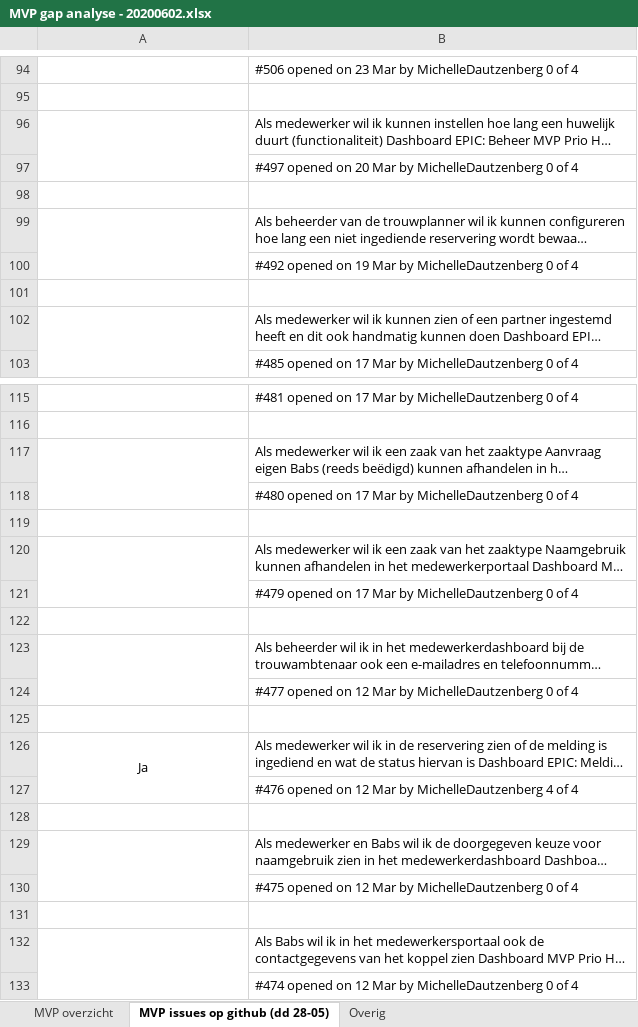
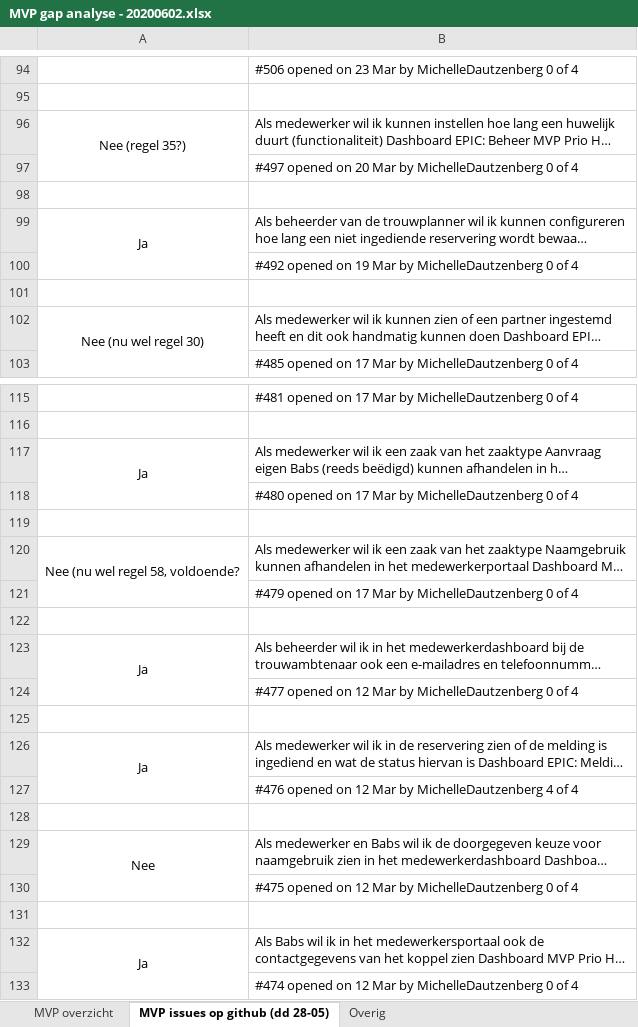
Before and after one commit to VNG-Realisatie/huwelijksplanner, an Excel workbook: documenten/MVP gap analyse - 20200602.xlsx, sheet MVP issues op github (dd 28-05), drawn as a sheet; only a part is shown, gaps mark what is left out; long unchanged cells end in …; values as stored, in another font and other column widths than the file's, no borders; the diff names each change by its address in the sheet, - before the commit and + after, or states it on an @@ line.

Commit message:
Add files via upload
nieuwe versie

```diff
--- a/documenten/MVP gap analyse - 20200602.xlsx (sheet MVP issues op github (dd 28-05))
+++ b/documenten/MVP gap analyse - 20200602.xlsx (sheet MVP issues op github (dd 28-05))
-A96: (empty)
+A96: Nee (regel 35?)
-A99: (empty)
+A99: Ja
-A102: (empty)
+A102: Nee (nu wel regel 30)
-A117: (empty)
+A117: Ja
-A120: (empty)
+A120: Nee (nu wel regel 58, voldoende?
-A123: (empty)
+A123: Ja
-A129: (empty)
+A129: Nee
-A132: (empty)
+A132: Ja
```
Also changed, not shown: sheet MVP overzicht.
